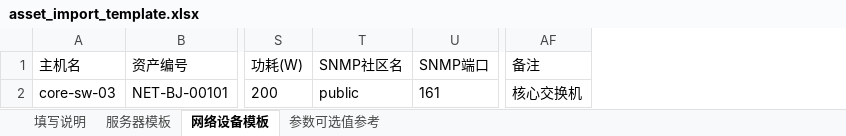
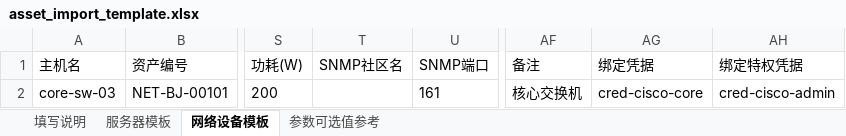
Before and after one commit to libing28390-sketch/Release-netops, an Excel workbook: public/templates/asset_import_template.xlsx, sheet 网络设备模板, drawn as a sheet; only a part is shown, gaps mark what is left out; values as stored, in another font and other column widths than the file's, no borders; the diff names each change by its address in the sheet, - before the commit and + after, or states it on an @@ line.

```diff
--- a/public/templates/asset_import_template.xlsx (sheet 网络设备模板)
+++ b/public/templates/asset_import_template.xlsx (sheet 网络设备模板)
+column AG (绑定凭据), row 2: cred-cisco-core
+column AH (绑定特权凭据), row 2: cred-cisco-admin
-T2 (SNMP社区名): public
+T2 (SNMP社区名): (empty)
```
Also changed, not shown: sheet 服务器模板, sheet 填写说明, 14 other files.
